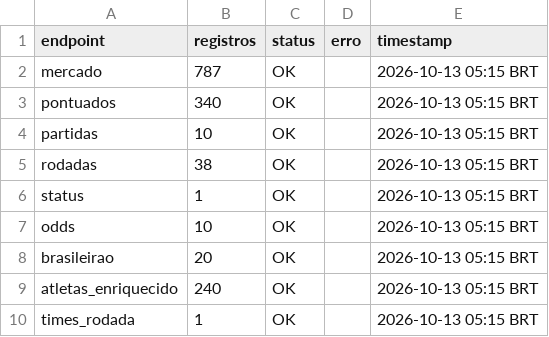
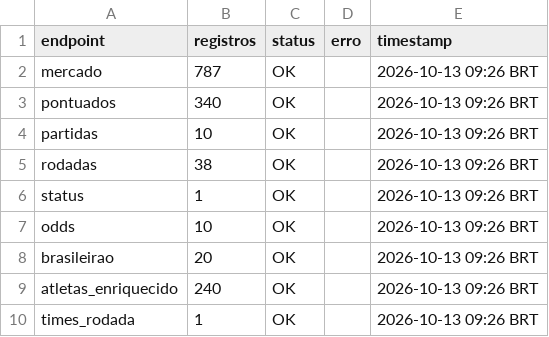
Before and after one commit to FilipeNamorato/namoratosdashboard, a CSV file: docs/data/current/log.csv, drawn as a sheet.

```diff
--- a/docs/data/current/log.csv
+++ b/docs/data/current/log.csv
@@ -1,10 +1,10 @@
 endpoint,registros,status,erro,timestamp
-mercado,787,OK,,2026-10-13 05:15 BRT
-pontuados,340,OK,,2026-10-13 05:15 BRT
-partidas,10,OK,,2026-10-13 05:15 BRT
-rodadas,38,OK,,2026-10-13 05:15 BRT
-status,1,OK,,2026-10-13 05:15 BRT
-odds,10,OK,,2026-10-13 05:15 BRT
-brasileirao,20,OK,,2026-10-13 05:15 BRT
-atletas_enriquecido,240,OK,,2026-10-13 05:15 BRT
-times_rodada,1,OK,,2026-10-13 05:15 BRT
+mercado,787,OK,,2026-10-13 09:26 BRT
+pontuados,340,OK,,2026-10-13 09:26 BRT
+partidas,10,OK,,2026-10-13 09:26 BRT
+rodadas,38,OK,,2026-10-13 09:26 BRT
+status,1,OK,,2026-10-13 09:26 BRT
+odds,10,OK,,2026-10-13 09:26 BRT
+brasileirao,20,OK,,2026-10-13 09:26 BRT
+atletas_enriquecido,240,OK,,2026-10-13 09:26 BRT
+times_rodada,1,OK,,2026-10-13 09:26 BRT
```
Also changed, not shown: docs/data/current/atletas.csv, docs/data/current/mercado.csv, 4 other files.
